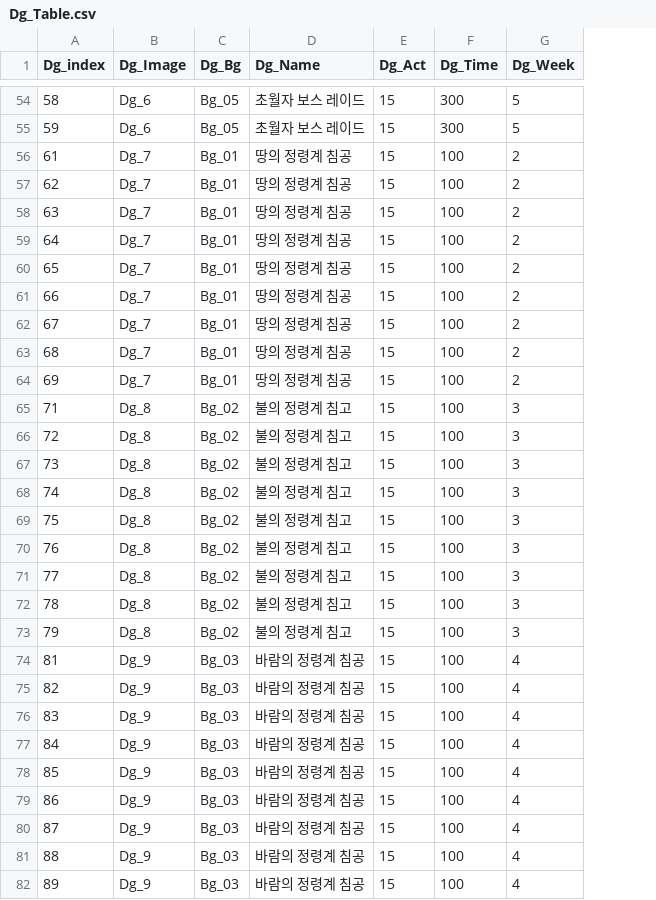
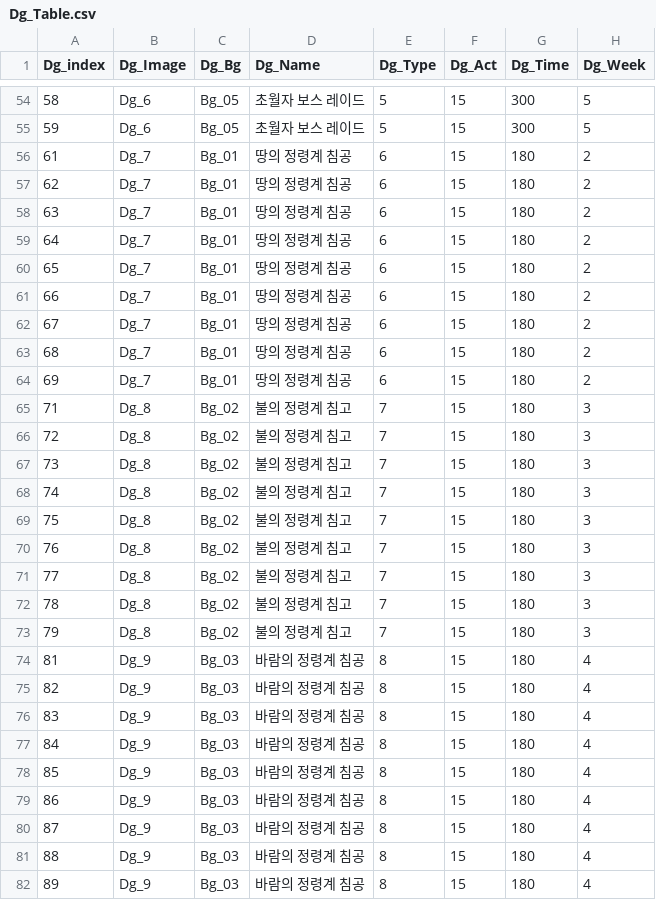
Before and after one commit to wodud1378/castle-hero, a CSV file: CastleHero_Table/Dg_Table.csv, drawn as a sheet; only a part is shown, gaps mark what is left out; addresses are those after the commit; the diff covers the shown part only; the diff names each change by its address in the sheet, - before the commit and + after, or states it on an @@ line.

Commit message:
던전 테이블 - 타입 추가

```diff
--- a/CastleHero_Table/Dg_Table.csv
+++ b/CastleHero_Table/Dg_Table.csv
+column E (Dg_Type), rows 54-82: 5 | 5 | 6 | 6 | 6 | 6 | 6 | 6 | 6 | 6 | 6 | 7 | 7 | 7 | 7 | 7 | 7 | 7 | 7 | 7 | 8 | 8 | 8 | 8 | 8 | 8 | 8 | 8 | 8
-G56:G82 (Dg_Time): 100
+G56:G82 (Dg_Time): 180
```
Also changed, not shown: 27 edited cells elsewhere in this file.
